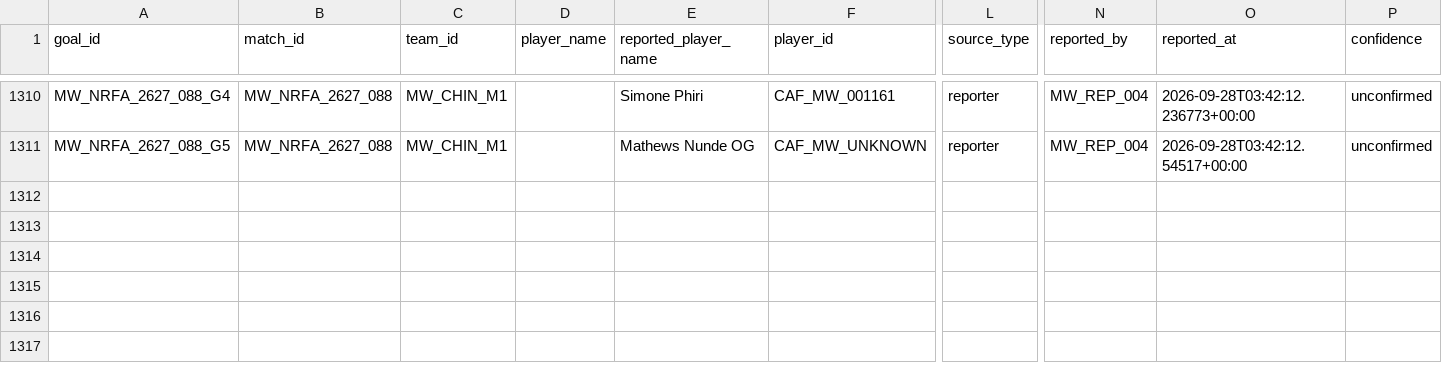
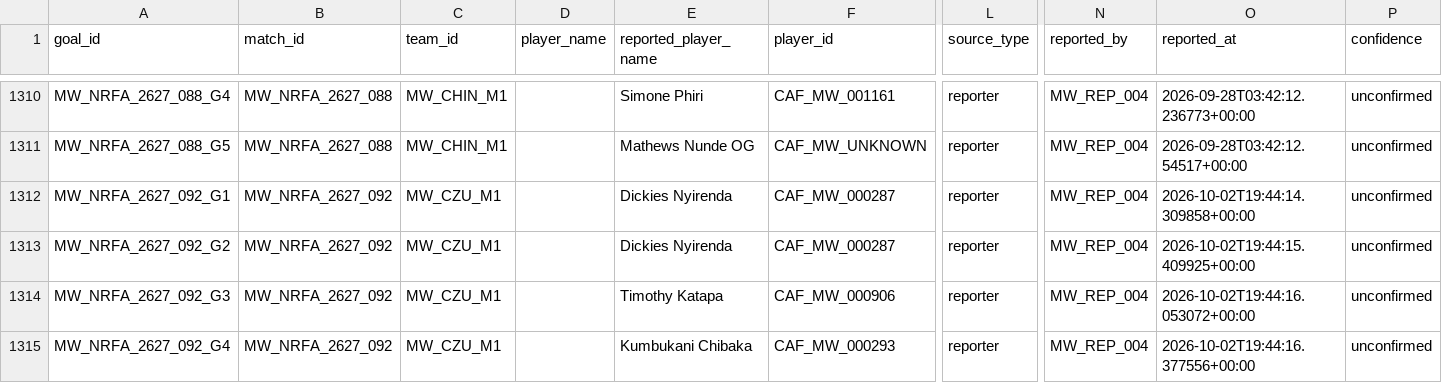
Before and after one commit to theboban5/fb-mw, a CSV file: data/canonical/goals.csv, drawn as a sheet; only a part is shown, gaps mark what is left out; rows hold the shown columns only; the diff names each change by its address in the sheet, - before the commit and + after, or states it on an @@ line.

```diff
--- a/data/canonical/goals.csv
+++ b/data/canonical/goals.csv
+row 1312: MW_NRFA_2627_092_G1 | MW_NRFA_2627_092 | MW_CZU_M1 |  | Dickies Nyirenda | CAF_MW_000287 | reporter | MW_REP_004 | 2026-10-02T19:44:14.309858+00:00 | unconfirmed
+row 1313: MW_NRFA_2627_092_G2 | MW_NRFA_2627_092 | MW_CZU_M1 |  | Dickies Nyirenda | CAF_MW_000287 | reporter | MW_REP_004 | 2026-10-02T19:44:15.409925+00:00 | unconfirmed
+row 1314: MW_NRFA_2627_092_G3 | MW_NRFA_2627_092 | MW_CZU_M1 |  | Timothy Katapa | CAF_MW_000906 | reporter | MW_REP_004 | 2026-10-02T19:44:16.053072+00:00 | unconfirmed
+row 1315: MW_NRFA_2627_092_G4 | MW_NRFA_2627_092 | MW_CZU_M1 |  | Kumbukani Chibaka | CAF_MW_000293 | reporter | MW_REP_004 | 2026-10-02T19:44:16.377556+00:00 | unconfirmed
```
Also changed, not shown: data/canonical/matches.csv.
